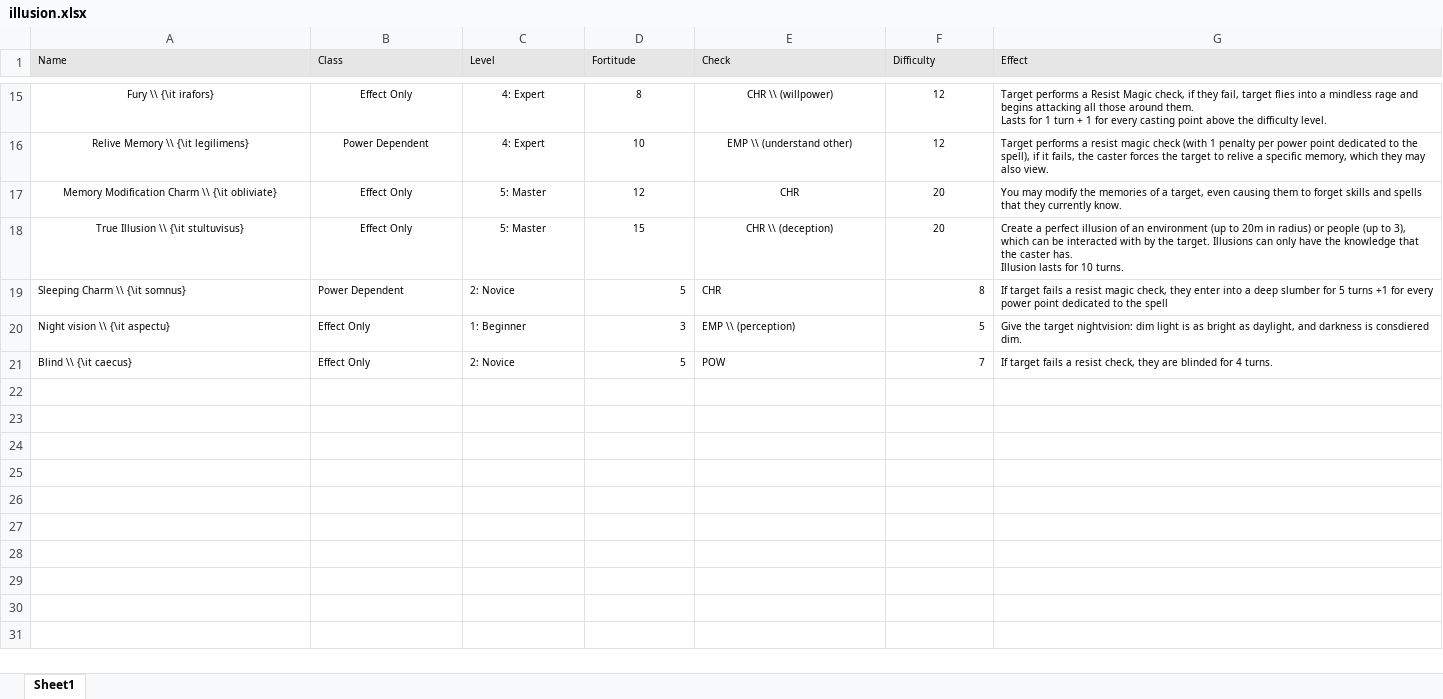
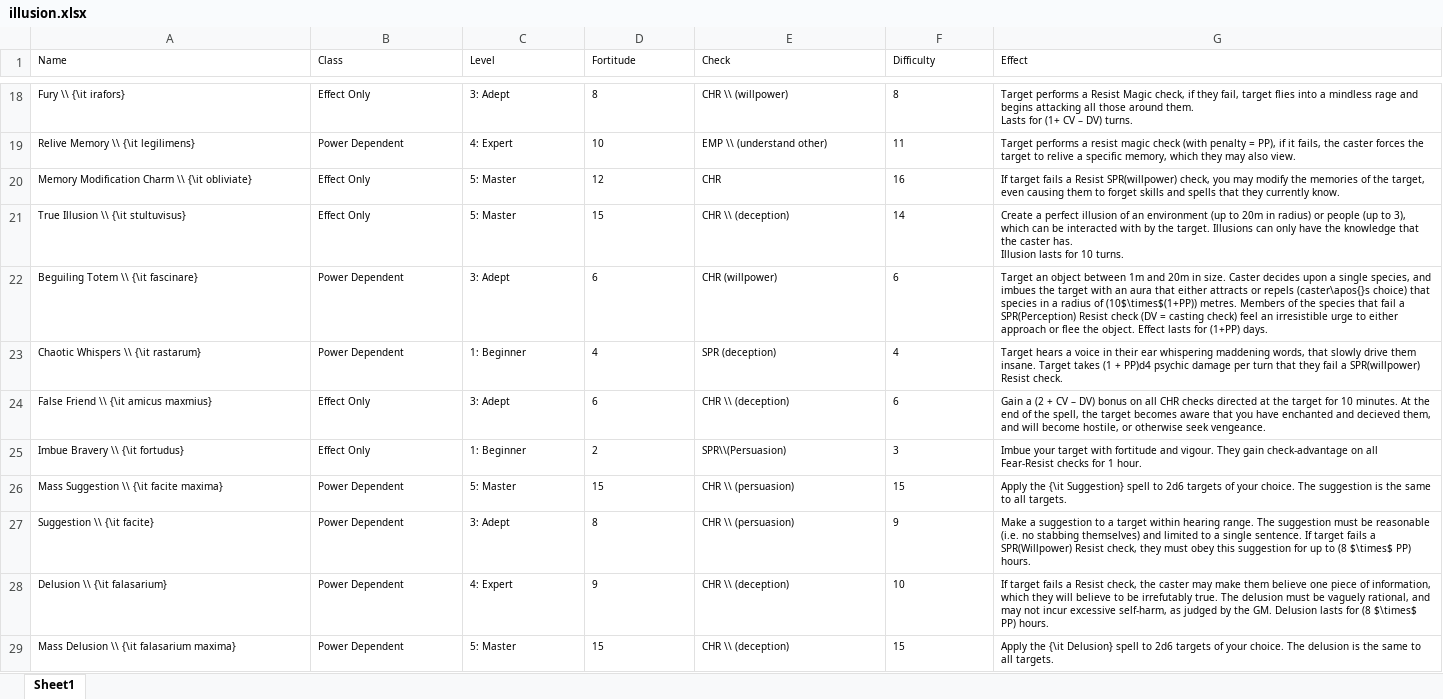
Before and after one commit to DrFraserGovil/HPRPG, an Excel workbook: CoreRulebook/Data/illusion.xlsx, sheet Sheet1, drawn as a sheet; only a part is shown, gaps mark what is left out; values as stored, in another font and other column widths than the file's, no borders; removed rows and columns are numbered as before the commit, all else as after; the diff covers the shown part only; the diff names each change by its address in the sheet, - before the commit and + after, or states it on an @@ line.

```diff
--- a/CoreRulebook/Data/illusion.xlsx (sheet Sheet1)
+++ b/CoreRulebook/Data/illusion.xlsx (sheet Sheet1)
-A1:G1 fill: #E7E6E6
+A1:G1 fill: none
-A18:F21 alignment: center
+A18:F21 alignment: left
-C18 (Level): 4: Expert
+C18 (Level): 3: Adept
-F18 (Difficulty): 12
+F18 (Difficulty): 8
-G18 (Effect): …Lasts for 1 turn + 1 for every casting point above the difficulty level.
+G18 (Effect): …Lasts for (1+ CV – DV) turns.
-F19 (Difficulty): 12
+F19 (Difficulty): 11
-G19 (Effect): …check (with 1 penalty per power point dedicated to the spell), if it…
+G19 (Effect): …check (with penalty = PP), if it…
-F20 (Difficulty): 20
+F20 (Difficulty): 16
-G20 (Effect): You may modify the memories of a target, even…
+G20 (Effect): If target fails a Resist SPR(willpower) check, you may modify the memories of the target, even…
-F21 (Difficulty): 20
+F21 (Difficulty): 14
-row 19: Sleeping Charm \\ {\it somnus} | Power Dependent | 2: Novice | 5 | CHR | 8 | If target fails a resist magic check, they enter into a deep slumber for 5 turns +1 for every power point dedicated to the spell
-row 20: Night vision \\ {\it aspectu} | Effect Only | 1: Beginner | 3 | EMP \\ (perception) | 5 | Give the target nightvision: dim light is as bright as daylight, and darkness is consdiered dim.
-row 21: Blind \\ {\it caecus} | Effect Only | 2: Novice | 5 | POW | 7 | If target fails a resist check, they are blinded for 4 turns.
+row 22: Beguiling Totem \\ {\it fascinare} | Power Dependent | 3: Adept | 6 | CHR (willpower) | 6 | Target an object between 1m and 20m in size. Caster decides upon a single species, and imbues the target with an aura that either attracts or repels (caster\apos{}s choice) that species in a radius of (10$\times$(1+PP)) metres. Members of the species that fail a SPR(Perception) Resist check (DV = casting check) feel an irresistible urge to either approach or flee the object. Effect lasts for (1+PP) days.
+row 23: Chaotic Whispers \\ {\it rastarum} | Power Dependent | 1: Beginner | 4 | SPR (deception) | 4 | Target hears a voice in their ear whispering maddening words, that slowly drive them insane. Target takes (1 + PP)d4 psychic damage per turn that they fail a SPR(willpower) Resist check.
+row 24: False Friend \\ {\it amicus maxmius} | Effect Only | 3: Adept | 6 | CHR \\ (deception) | 6 | Gain a (2 + CV – DV) bonus on all CHR checks directed at the target for 10 minutes. At the end of the spell, the target becomes aware that you have enchanted and decieved them, and will become hostile, or otherwise seek vengeance.
+row 25: Imbue Bravery \\ {\it fortudus} | Effect Only | 1: Beginner | 2 | SPR\\(Persuasion) | 3 | Imbue your target with fortitude and vigour. They gain check-advantage on all Fear-Resist checks for 1 hour.
+row 26: Mass Suggestion \\ {\it facite maxima} | Power Dependent | 5: Master | 15 | CHR \\ (persuasion) | 15 | Apply the {\it Suggestion} spell to 2d6 targets of your choice. The suggestion is the same to all targets.
+row 27: Suggestion \\ {\it facite} | Power Dependent | 3: Adept | 8 | CHR \\ (persuasion) | 9 | Make a suggestion to a target within hearing range. The suggestion must be reasonable (i.e. no stabbing themselves) and limited to a single sentence. If target fails a SPR(Willpower) Resist check, they must obey this suggestion for up to (8 $\times$ PP) hours.
+row 28: Delusion \\ {\it falasarium} | Power Dependent | 4: Expert | 9 | CHR \\ (deception) | 10 | If target fails a Resist check, the caster may make them believe one piece of information, which they will believe to be irrefutably true. The delusion must be vaguely rational, and may not incur excessive self-harm, as judged by the GM. Delusion lasts for (8 $\times$ PP) hours.
+row 29: Mass Delusion \\ {\it falasarium maxima} | Power Dependent | 5: Master | 15 | CHR \\ (deception) | 15 | Apply the {\it Delusion} spell to 2d6 targets of your choice. The delusion is the same to all targets.
```
Also changed, not shown: 4 added rows, 1 removed row, 20 edited cells and cell formats elsewhere in this sheet, CoreRulebook/Data/transfiguration.xlsx, 2 other files.
